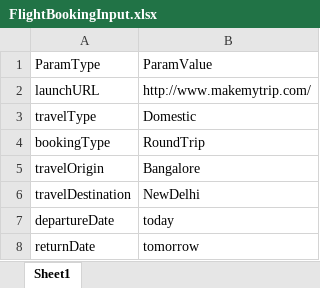
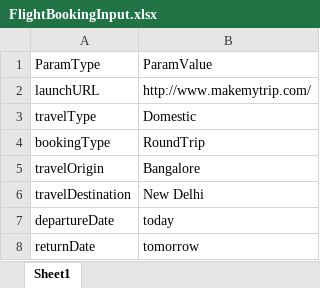
Before and after one commit to mchundi/MakeMyTrip, an Excel workbook: MakeMyTrip/src/input/FlightBookingInput.xlsx, sheet Sheet1, drawn as a sheet; values as stored, in another font and other column widths than the file's, no borders; the diff names each change by its address in the sheet, - before the commit and + after, or states it on an @@ line.

```diff
--- a/MakeMyTrip/src/input/FlightBookingInput.xlsx (sheet Sheet1)
+++ b/MakeMyTrip/src/input/FlightBookingInput.xlsx (sheet Sheet1)
-B6: NewDelhi
+B6: New Delhi
```
Also changed, not shown: 15 other files.
